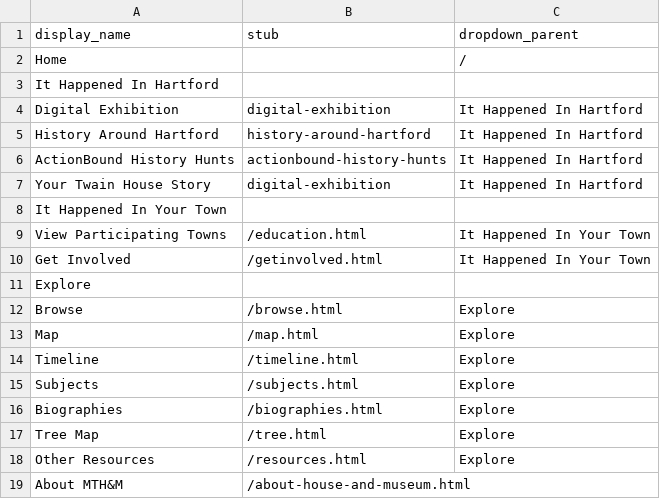
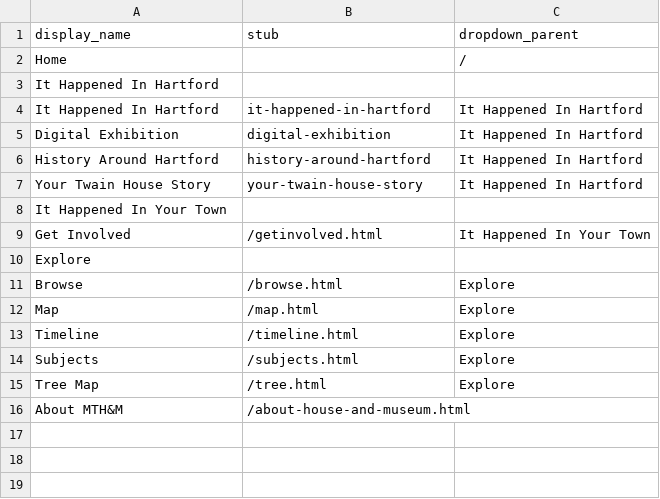
Before and after one commit to marktwainhm/ithappenedinhartford, a CSV file: _data/config-nav.csv, drawn as a sheet.

```diff
--- a/_data/config-nav.csv
+++ b/_data/config-nav.csv
@@ -3,8 +3,7 @@ Home,,/
 It Happened In Hartford,,
+It Happened In Hartford,it-happened-in-hartford,It Happened In Hartford
 Digital Exhibition,digital-exhibition,It Happened In Hartford
 History Around Hartford,history-around-hartford,It Happened In Hartford
-ActionBound History Hunts,actionbound-history-hunts,It Happened In Hartford
-Your Twain House Story,digital-exhibition,It Happened In Hartford
+Your Twain House Story,your-twain-house-story,It Happened In Hartford
 It Happened In Your Town,,
-View Participating Towns,/education.html,It Happened In Your Town
 Get Involved,/getinvolved.html,It Happened In Your Town
@@ -15,5 +14,3 @@ Timeline,/timeline.html,Explore
 Subjects,/subjects.html,Explore
-Biographies,/biographies.html,Explore
 Tree Map,/tree.html,Explore
-Other Resources,/resources.html,Explore
 About MTH&M,/about-house-and-museum.html,
```
Also changed, not shown: 7 other files.
